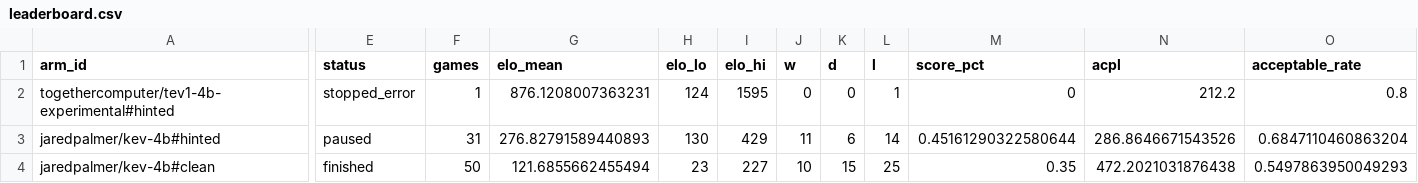
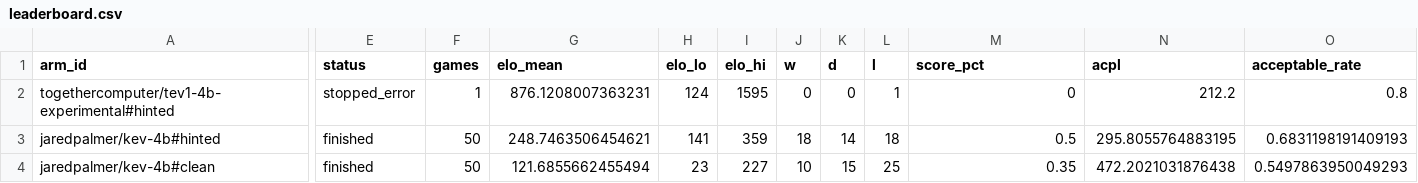
Before and after one commit to AutumnsGrove/ChessDecide, a CSV file: docs/build/reports/bench-tail-v1-20261101-0118/leaderboard.csv, drawn as a sheet; only a part is shown, gaps mark what is left out; the diff covers the shown part only; the diff names each change by its address in the sheet, - before the commit and + after, or states it on an @@ line.

Commit message:
Record bench cell 2 jaredpalmer/kev-4b#hinted

```diff
--- a/docs/build/reports/bench-tail-v1-20261101-0118/leaderboard.csv
+++ b/docs/build/reports/bench-tail-v1-20261101-0118/leaderboard.csv
-E3 (status): paused
+E3 (status): finished
-F3 (games): 31
+F3 (games): 50
-G3 (elo_mean): 276.82791589440893
+G3 (elo_mean): 248.7463506454621
-H3 (elo_lo): 130
+H3 (elo_lo): 141
-I3 (elo_hi): 429
+I3 (elo_hi): 359
-J3 (w): 11
+J3 (w): 18
-K3 (d): 6
+K3 (d): 14
-L3 (l): 14
+L3 (l): 18
-M3 (score_pct): 0.45161290322580644
+M3 (score_pct): 0.5
-N3 (acpl): 286.8646671543526
+N3 (acpl): 295.8055764883195
-O3 (acceptable_rate): 0.6847110460863204
+O3 (acceptable_rate): 0.6831198191409193
```
Also changed, not shown: 2 edited cells elsewhere in this file, 10 other files.
